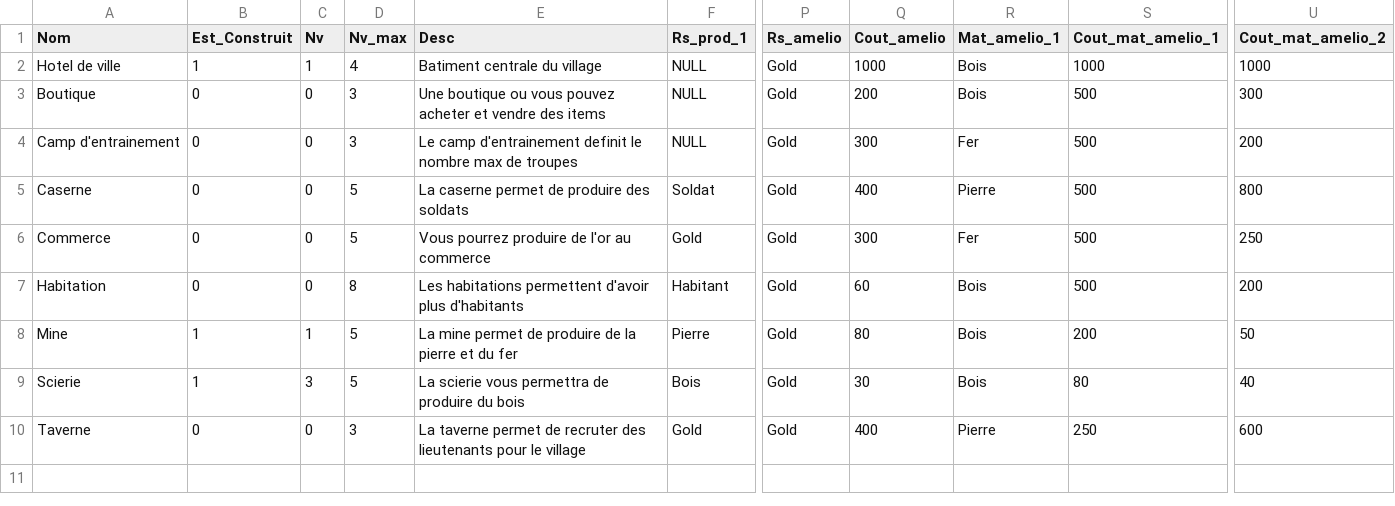
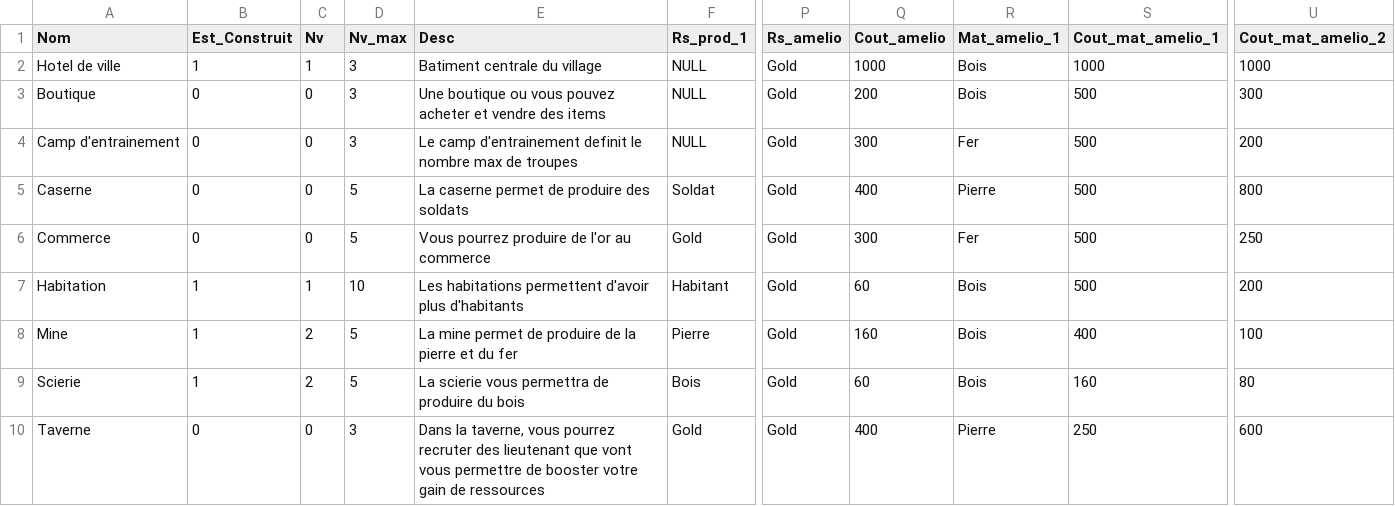
Before and after one commit to JusDeFruits1/KingOfNation, a CSV file: KingOfNation/CSV/joueur.csv, drawn as a sheet; only a part is shown, gaps mark what is left out; the diff names each change by its address in the sheet, - before the commit and + after, or states it on an @@ line.

```diff
--- a/KingOfNation/CSV/joueur.csv
+++ b/KingOfNation/CSV/joueur.csv
-D2 (Nv_max): 4
+D2 (Nv_max): 3
-B7 (Est_Construit): 0
+B7 (Est_Construit): 1
-C7 (Nv): 0
+C7 (Nv): 1
-D7 (Nv_max): 8
+D7 (Nv_max): 10
-C8 (Nv): 1
+C8 (Nv): 2
-Q8 (Cout_amelio): 80
+Q8 (Cout_amelio): 160
-S8 (Cout_mat_amelio_1): 200
+S8 (Cout_mat_amelio_1): 400
-U8 (Cout_mat_amelio_2): 50
+U8 (Cout_mat_amelio_2): 100
-C9 (Nv): 3
+C9 (Nv): 2
-Q9 (Cout_amelio): 30
+Q9 (Cout_amelio): 60
-S9 (Cout_mat_amelio_1): 80
+S9 (Cout_mat_amelio_1): 160
-U9 (Cout_mat_amelio_2): 40
+U9 (Cout_mat_amelio_2): 80
-E10 (Desc): La taverne permet de recruter des lieutenants pour le village
+E10 (Desc): Dans la taverne, vous pourrez recruter des lieutenant que vont vous permettre de booster votre gain de ressources
```
Also changed, not shown: 4 other files.
